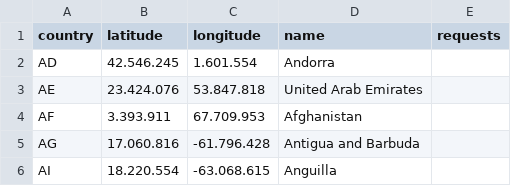
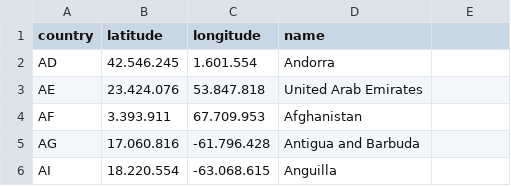
Before and after one commit to pratd/finder-site, a CSV file: countries.csv, drawn as a sheet; only a part is shown.

```diff
--- a/countries.csv
+++ b/countries.csv
@@ -1,2 +1,2 @@
-country;latitude;longitude;name;requests;
+country;latitude;longitude;name;
 AD;42.546.245;1.601.554;Andorra;
```
Also changed, not shown: 3 other files.
